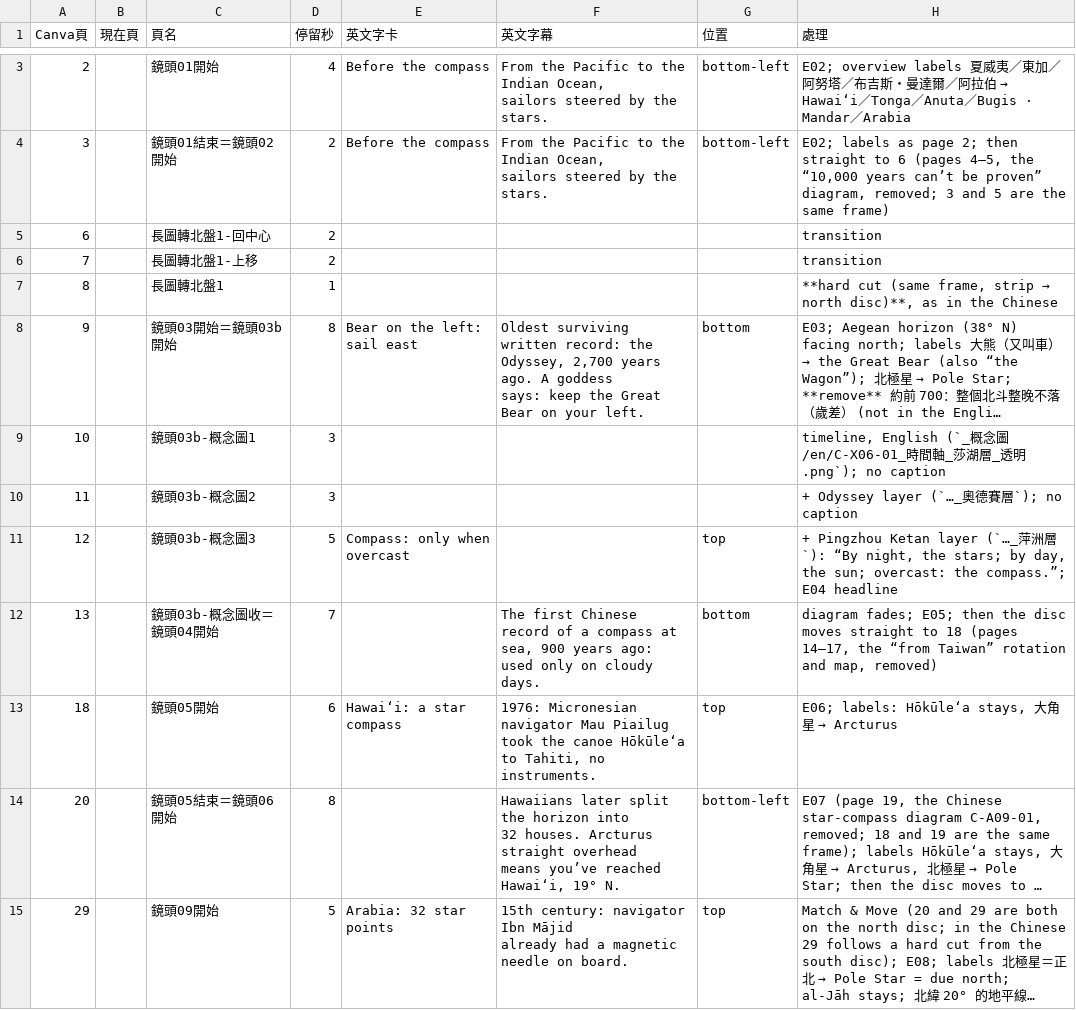
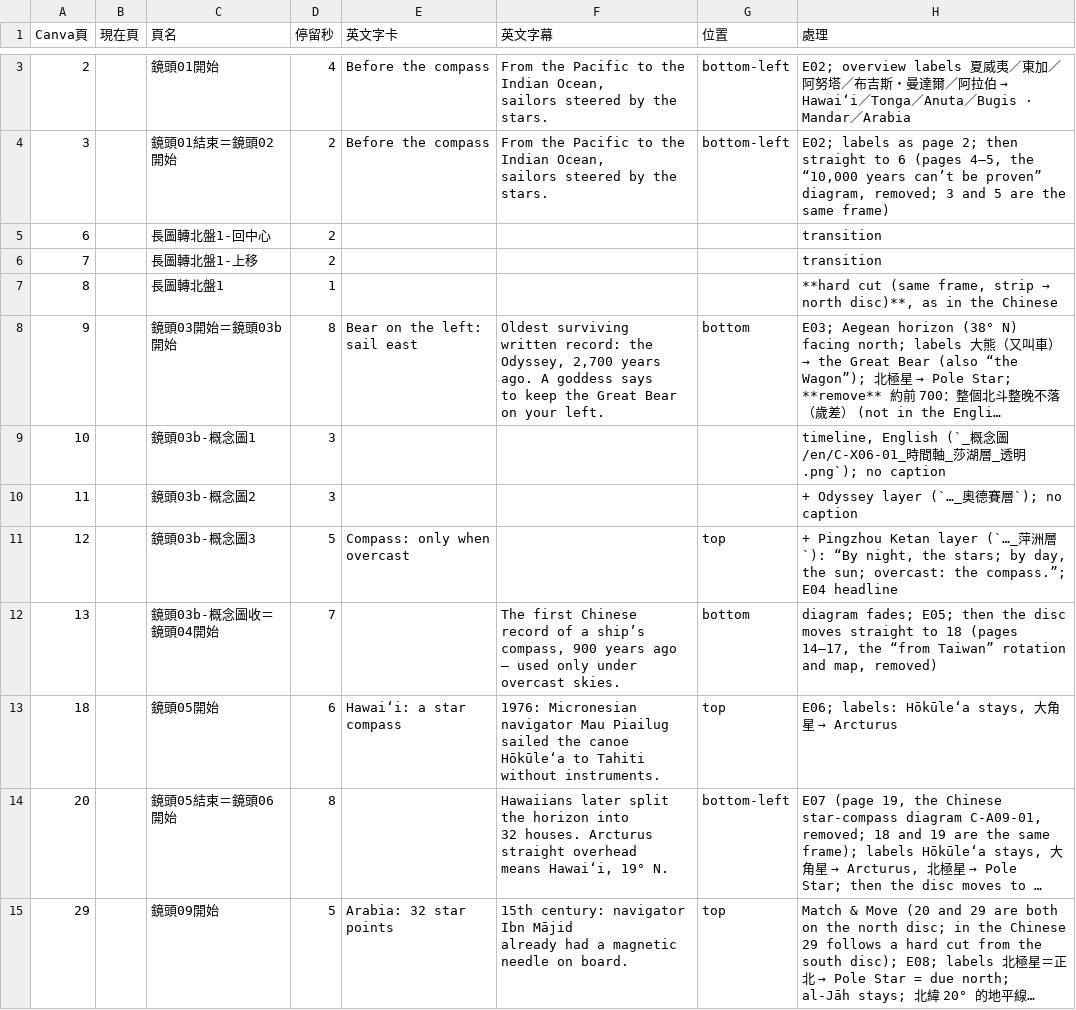
Before and after one commit to Kimchi2104/NTNU-Insta, a CSV file: 05_素材/X-06_星星導航總集/_英文版/EN29_Canva逐頁文字.csv, drawn as a sheet; only a part is shown, gaps mark what is left out; long unchanged cells end in …; ↵ is a line break in a cell; the diff covers the shown part only; the diff names each change by its address in the sheet, - before the commit and + after, or states it on an @@ line.

```diff
--- a/05_素材/X-06_星星導航總集/_英文版/EN29_Canva逐頁文字.csv
+++ b/05_素材/X-06_星星導航總集/_英文版/EN29_Canva逐頁文字.csv
-F8 (英文字幕): …A goddess ↵ says: keep the…
+F8 (英文字幕): …A goddess says ↵ to keep the…
-F12 (英文字幕): …of a compass at ↵ sea, 900 years ago: used only on cloudy ↵ days.
+F12 (英文字幕): …of a ship’s ↵ compass, 900 years ago — used only under ↵ overcast skies.
-F13 (英文字幕): …Mau Piailug ↵ took the canoe Hōkūleʻa to Tahiti, no ↵ instruments.
+F13 (英文字幕): …Mau Piailug ↵ sailed the canoe Hōkūleʻa to Tahiti ↵ without instruments.
-F14 (英文字幕): …overhead ↵ means you’ve reached Hawaiʻi, 19°…
+F14 (英文字幕): …overhead ↵ means Hawaiʻi, 19°…
```
Also changed, not shown: 4 edited cells elsewhere in this file, 2 other files.
